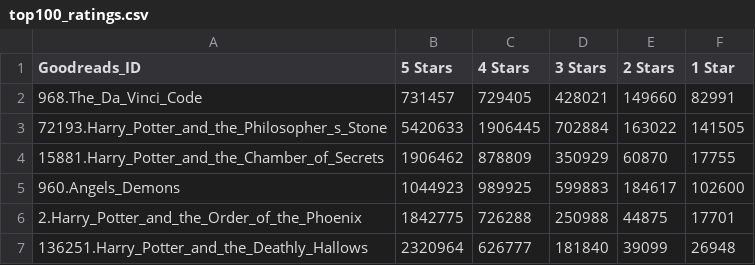
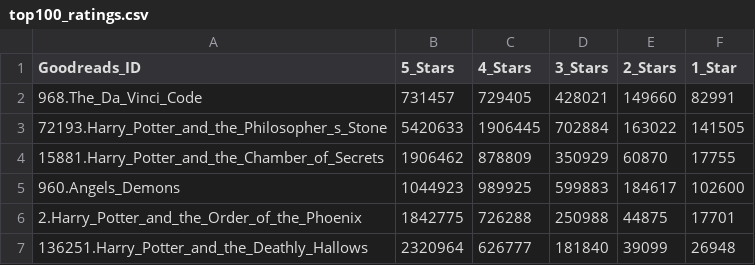
Before and after one commit to DS4200-S22/final-project-once-upon-a-vis, a CSV file: Data/top100_ratings.csv, drawn as a sheet; only a part is shown.

Commit message:
Update top100_ratings.csv

```diff
--- a/Data/top100_ratings.csv
+++ b/Data/top100_ratings.csv
@@ -1,2 +1,2 @@
-Goodreads_ID,5 Stars,4 Stars,3 Stars,2 Stars,1 Star
+Goodreads_ID,5_Stars,4_Stars,3_Stars,2_Stars,1_Star
 968.The_Da_Vinci_Code,731457,729405,428021,149660,82991
```
